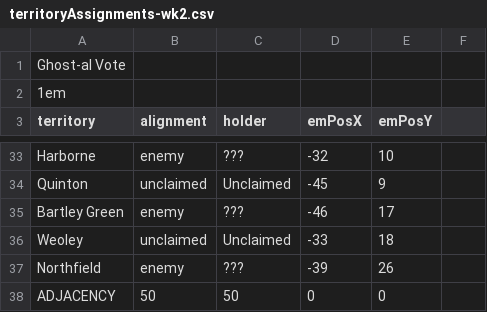
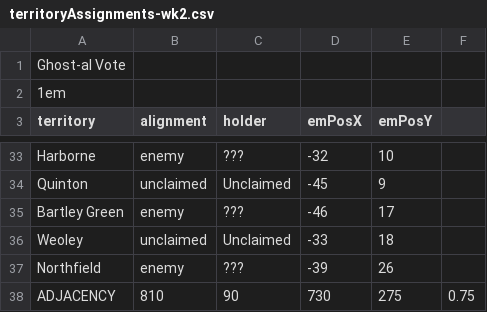
Before and after one commit to owlks4/territory-map-react, a CSV file: public/csv/y6/territoryAssignments-wk2.csv, drawn as a sheet; only a part is shown, gaps mark what is left out.

```diff
--- a/public/csv/y6/territoryAssignments-wk2.csv
+++ b/public/csv/y6/territoryAssignments-wk2.csv
@@ -37,2 +37,2 @@ Weoley,unclaimed,Unclaimed,-33,18
 Northfield,enemy,???,-39,26
-ADJACENCY,50,50,0,0
+ADJACENCY,810,90,730,275,0.75
```
Also changed, not shown: 5 other files.
